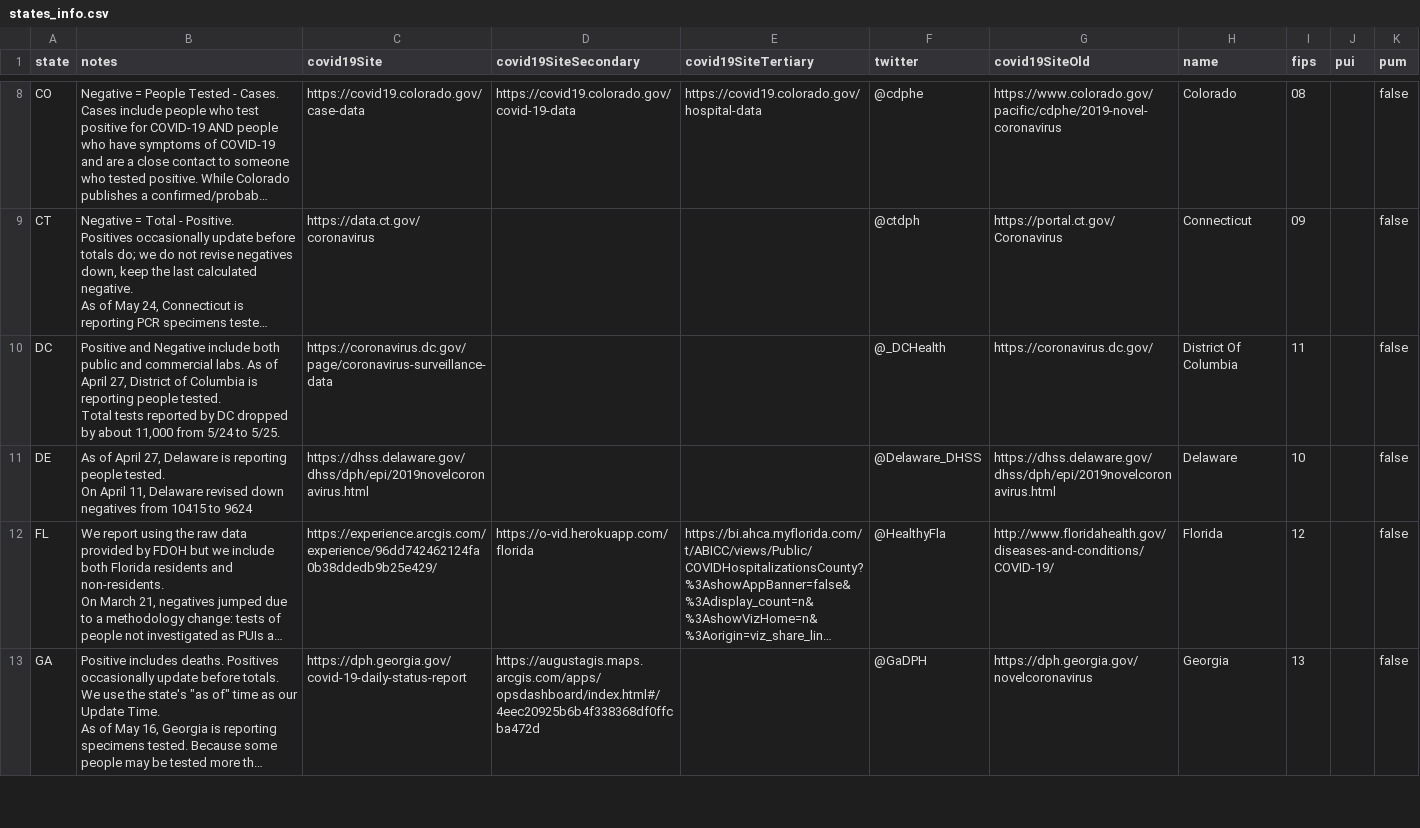
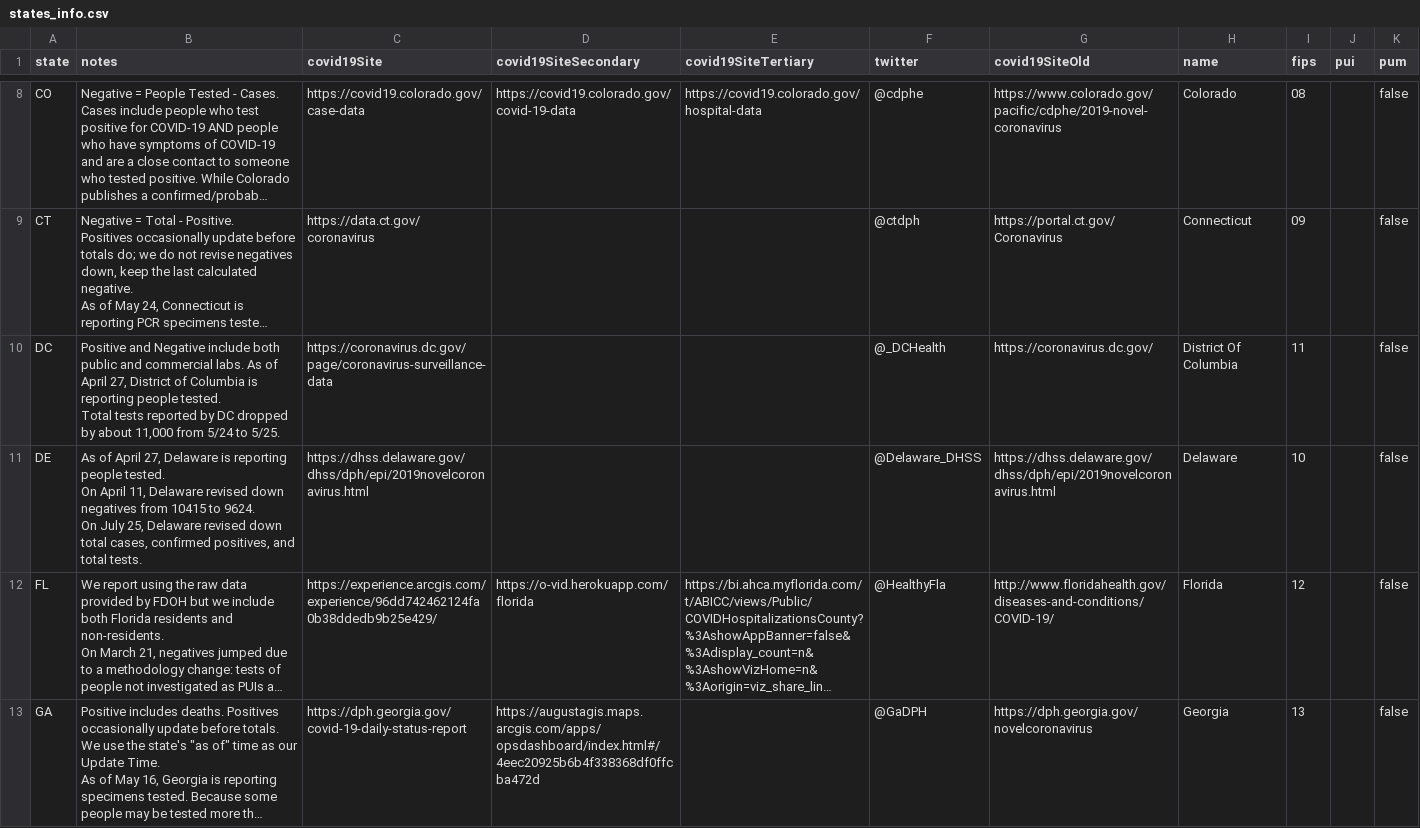
Before and after one commit to smike/covid-tracking-data, a CSV file: data/states_info.csv, drawn as a sheet; only a part is shown, gaps mark what is left out; long unchanged cells end in …; ↵ is a line break in a cell; the diff names each change by its address in the sheet, - before the commit and + after, or states it on an @@ line.

```diff
--- a/data/states_info.csv
+++ b/data/states_info.csv
-B11 (notes): …10415 to 9624
+B11 (notes): …10415 to 9624. ↵ On July 25, Delaware revised down total cases, confirmed positives, and total tests.
```
Also changed, not shown: data/counties.csv, data/states_current.csv, 1 other file.
